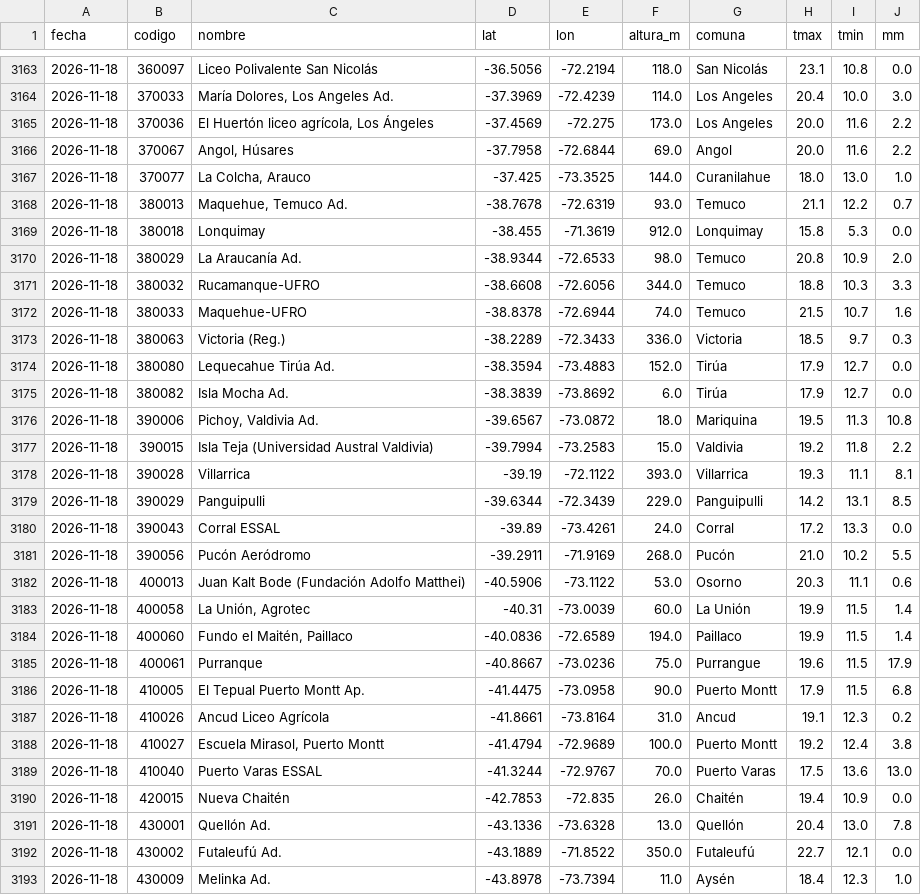
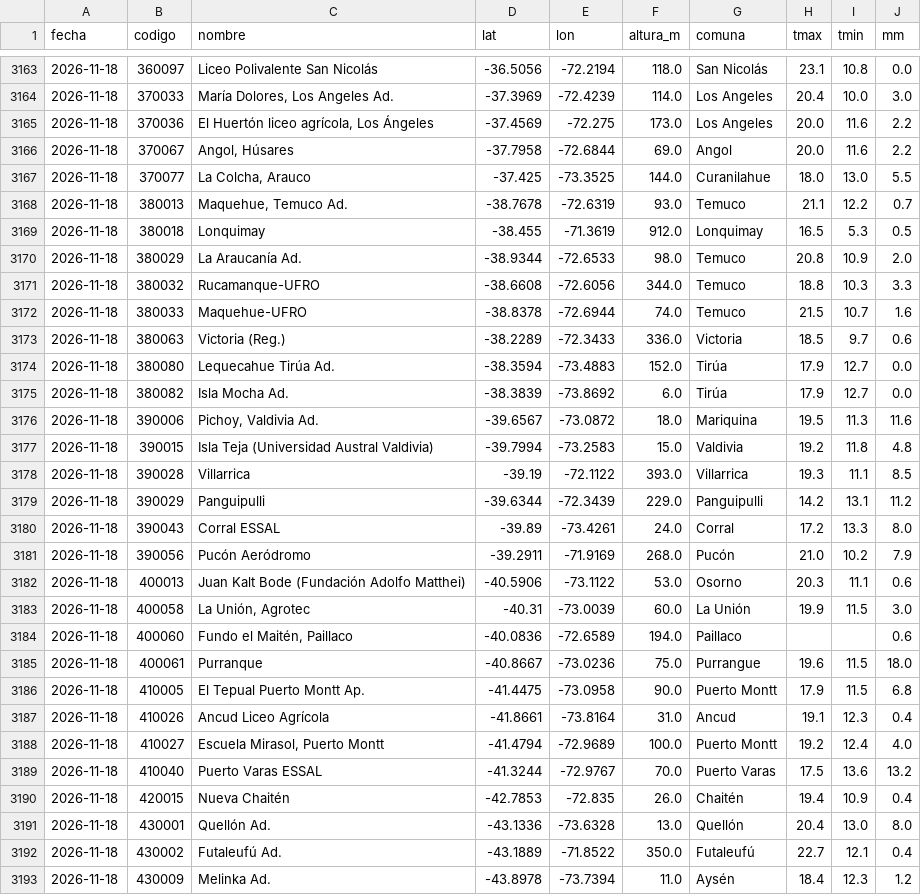
Before and after one commit to PanchoDigevo/earth2-chile-verificacion, a CSV file: estaciones/datos/dmc_extremos.csv, drawn as a sheet; only a part is shown, gaps mark what is left out; the diff covers the shown part only.

```diff
--- a/estaciones/datos/dmc_extremos.csv
+++ b/estaciones/datos/dmc_extremos.csv
@@ -3166,5 +3166,5 @@ fecha,codigo,nombre,lat,lon,altura_m,comuna,tmax,tmin,mm
 2026-11-18,370067,"Angol, Húsares",-37.7958,-72.6844,69.0,Angol,20.0,11.6,2.2
-2026-11-18,370077,"La Colcha, Arauco",-37.425,-73.3525,144.0,Curanilahue,18.0,13.0,1.0
+2026-11-18,370077,"La Colcha, Arauco",-37.425,-73.3525,144.0,Curanilahue,18.0,13.0,5.5
 2026-11-18,380013,"Maquehue, Temuco Ad.",-38.7678,-72.6319,93.0,Temuco,21.1,12.2,0.7
-2026-11-18,380018,Lonquimay,-38.455,-71.3619,912.0,Lonquimay,15.8,5.3,0.0
+2026-11-18,380018,Lonquimay,-38.455,-71.3619,912.0,Lonquimay,16.5,5.3,0.5
 2026-11-18,380029,La Araucanía Ad.,-38.9344,-72.6533,98.0,Temuco,20.8,10.9,2.0
@@ -3172,22 +3172,22 @@ fecha,codigo,nombre,lat,lon,altura_m,comuna,tmax,tmin,mm
 2026-11-18,380033,Maquehue-UFRO,-38.8378,-72.6944,74.0,Temuco,21.5,10.7,1.6
-2026-11-18,380063,Victoria (Reg.),-38.2289,-72.3433,336.0,Victoria,18.5,9.7,0.3
+2026-11-18,380063,Victoria (Reg.),-38.2289,-72.3433,336.0,Victoria,18.5,9.7,0.6
 2026-11-18,380080,Lequecahue Tirúa Ad.,-38.3594,-73.4883,152.0,Tirúa,17.9,12.7,0.0
 2026-11-18,380082,Isla Mocha Ad.,-38.3839,-73.8692,6.0,Tirúa,17.9,12.7,0.0
-2026-11-18,390006,"Pichoy, Valdivia Ad.",-39.6567,-73.0872,18.0,Mariquina,19.5,11.3,10.8
-2026-11-18,390015,Isla Teja  (Universidad Austral Valdivia),-39.7994,-73.2583,15.0,Valdivia,19.2,11.8,2.2
-2026-11-18,390028,Villarrica,-39.19,-72.1122,393.0,Villarrica,19.3,11.1,8.1
-2026-11-18,390029,Panguipulli,-39.6344,-72.3439,229.0,Panguipulli,14.2,13.1,8.5
-2026-11-18,390043,Corral ESSAL,-39.89,-73.4261,24.0,Corral,17.2,13.3,0.0
-2026-11-18,390056,Pucón Aeródromo,-39.2911,-71.9169,268.0,Pucón,21.0,10.2,5.5
+2026-11-18,390006,"Pichoy, Valdivia Ad.",-39.6567,-73.0872,18.0,Mariquina,19.5,11.3,11.6
+2026-11-18,390015,Isla Teja  (Universidad Austral Valdivia),-39.7994,-73.2583,15.0,Valdivia,19.2,11.8,4.8
+2026-11-18,390028,Villarrica,-39.19,-72.1122,393.0,Villarrica,19.3,11.1,8.5
+2026-11-18,390029,Panguipulli,-39.6344,-72.3439,229.0,Panguipulli,14.2,13.1,11.2
+2026-11-18,390043,Corral ESSAL,-39.89,-73.4261,24.0,Corral,17.2,13.3,8.0
+2026-11-18,390056,Pucón Aeródromo,-39.2911,-71.9169,268.0,Pucón,21.0,10.2,7.9
 2026-11-18,400013,Juan Kalt Bode (Fundación Adolfo Matthei),-40.5906,-73.1122,53.0,Osorno,20.3,11.1,0.6
-2026-11-18,400058,"La Unión, Agrotec",-40.31,-73.0039,60.0,La Unión,19.9,11.5,1.4
-2026-11-18,400060,"Fundo el Maitén, Paillaco",-40.0836,-72.6589,194.0,Paillaco,19.9,11.5,1.4
-2026-11-18,400061,Purranque,-40.8667,-73.0236,75.0,Purrangue,19.6,11.5,17.9
+2026-11-18,400058,"La Unión, Agrotec",-40.31,-73.0039,60.0,La Unión,19.9,11.5,3.0
+2026-11-18,400060,"Fundo el Maitén, Paillaco",-40.0836,-72.6589,194.0,Paillaco,,,0.6
+2026-11-18,400061,Purranque,-40.8667,-73.0236,75.0,Purrangue,19.6,11.5,18.0
 2026-11-18,410005,El Tepual  Puerto Montt Ap.,-41.4475,-73.0958,90.0,Puerto Montt,17.9,11.5,6.8
-2026-11-18,410026,Ancud Liceo Agrícola,-41.8661,-73.8164,31.0,Ancud,19.1,12.3,0.2
-2026-11-18,410027,"Escuela Mirasol, Puerto Montt",-41.4794,-72.9689,100.0,Puerto Montt,19.2,12.4,3.8
-2026-11-18,410040,Puerto Varas ESSAL,-41.3244,-72.9767,70.0,Puerto Varas,17.5,13.6,13.0
-2026-11-18,420015,Nueva Chaitén,-42.7853,-72.835,26.0,Chaitén,19.4,10.9,0.0
-2026-11-18,430001,Quellón Ad.,-43.1336,-73.6328,13.0,Quellón,20.4,13.0,7.8
-2026-11-18,430002,Futaleufú Ad.,-43.1889,-71.8522,350.0,Futaleufú,22.7,12.1,0.0
-2026-11-18,430009,Melinka Ad.,-43.8978,-73.7394,11.0,Aysén,18.4,12.3,1.0
+2026-11-18,410026,Ancud Liceo Agrícola,-41.8661,-73.8164,31.0,Ancud,19.1,12.3,0.4
+2026-11-18,410027,"Escuela Mirasol, Puerto Montt",-41.4794,-72.9689,100.0,Puerto Montt,19.2,12.4,4.0
+2026-11-18,410040,Puerto Varas ESSAL,-41.3244,-72.9767,70.0,Puerto Varas,17.5,13.6,13.2
+2026-11-18,420015,Nueva Chaitén,-42.7853,-72.835,26.0,Chaitén,19.4,10.9,0.4
+2026-11-18,430001,Quellón Ad.,-43.1336,-73.6328,13.0,Quellón,20.4,13.0,8.0
+2026-11-18,430002,Futaleufú Ad.,-43.1889,-71.8522,350.0,Futaleufú,22.7,12.1,0.4
+2026-11-18,430009,Melinka Ad.,-43.8978,-73.7394,11.0,Aysén,18.4,12.3,1.2
```
Also changed, not shown: 13 edited cells elsewhere in this file, estaciones/datos/dmc_pron/aaa.csv, estaciones/datos/dmc_pron/boletin.csv, 11 other files.
